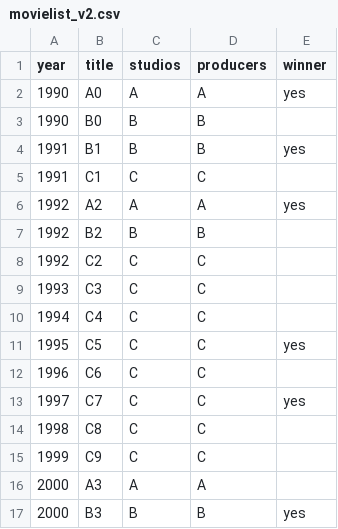
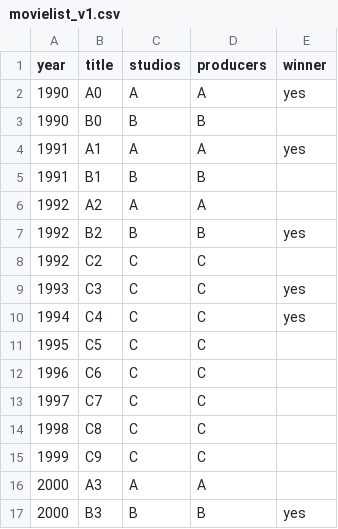
Before and after one commit to daniel-burghardt/awards-analyzer, a CSV file: MovieAnalyzer.Tests/TestFiles/movielist_v1.csv (was MovieAnalyzer.Tests/TestFiles/movielist_v2.csv), drawn as a sheet.

```diff
--- a/MovieAnalyzer.Tests/TestFiles/movielist_v2.csv
+++ b/MovieAnalyzer.Tests/TestFiles/movielist_v1.csv
@@ -3,12 +3,12 @@ year;title;studios;producers;winner
 1990;B0;B;B;
-1991;B1;B;B;yes
-1991;C1;C;C;
-1992;A2;A;A;yes
-1992;B2;B;B;
+1991;A1;A;A;yes
+1991;B1;B;B;
+1992;A2;A;A;
+1992;B2;B;B;yes
 1992;C2;C;C;
-1993;C3;C;C;
-1994;C4;C;C;
-1995;C5;C;C;yes
+1993;C3;C;C;yes
+1994;C4;C;C;yes
+1995;C5;C;C;
 1996;C6;C;C;
-1997;C7;C;C;yes
+1997;C7;C;C;
 1998;C8;C;C;
```
Also changed, not shown: 4 other files.
